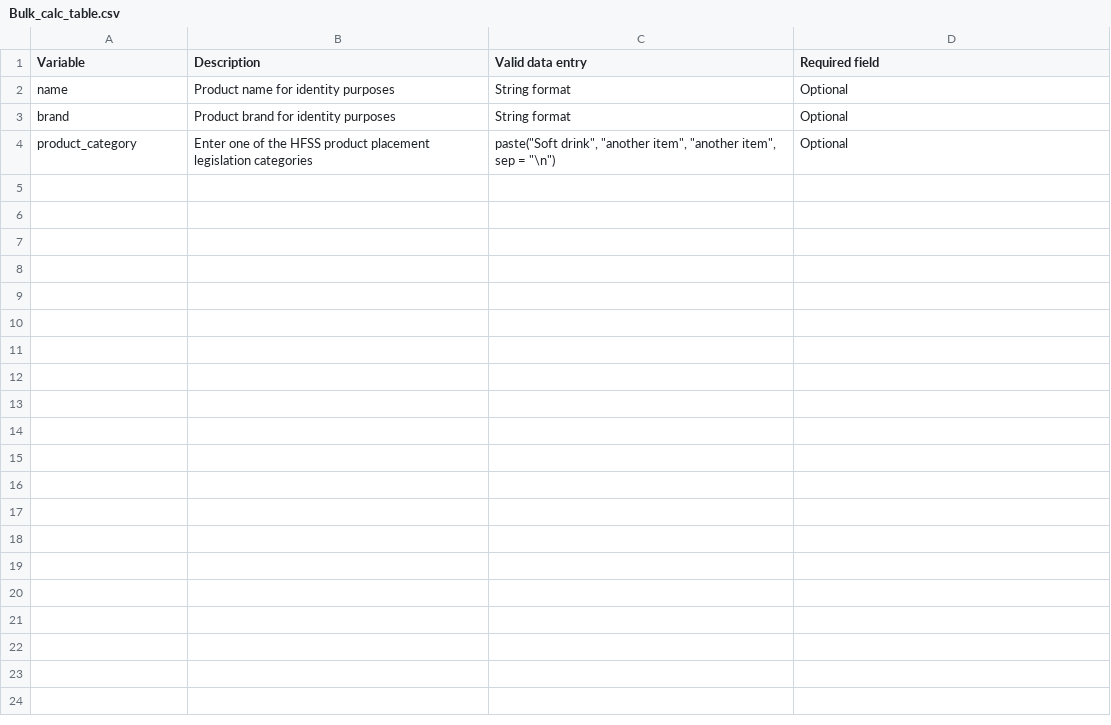
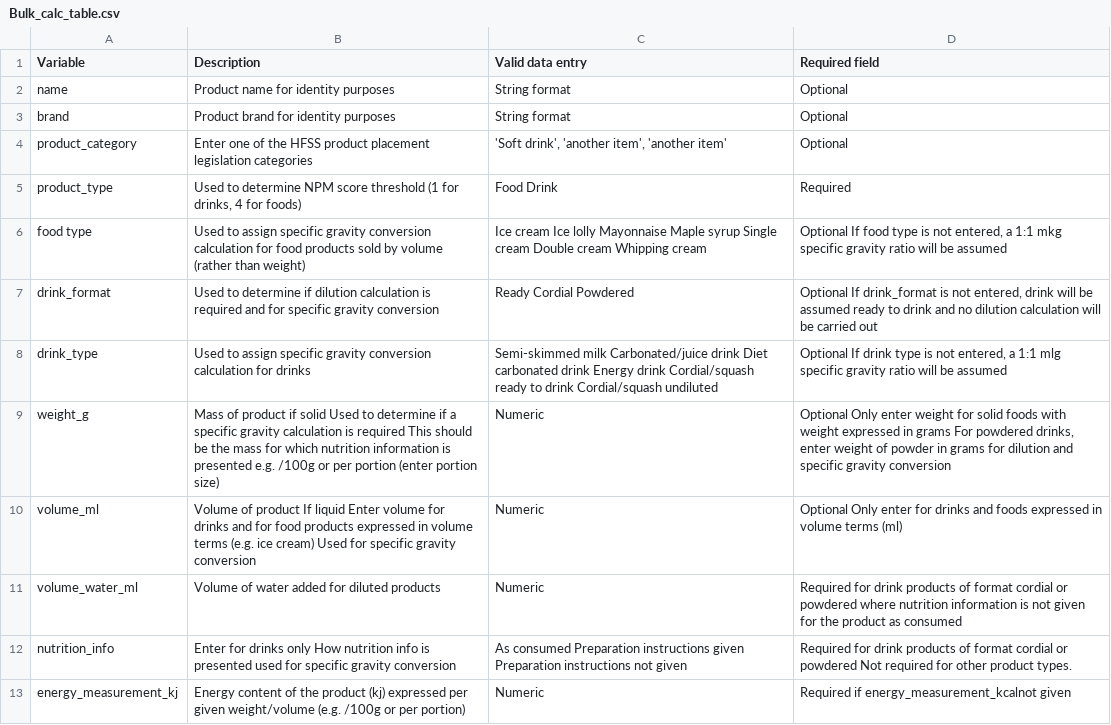
Before and after one commit to Leeds-CDRC/NPM-Calculator, a CSV file: www/Bulk_calc_table.csv, drawn as a sheet; only a part is shown; the diff covers the shown part only.

Commit message:
Add data to table

```diff
--- a/www/Bulk_calc_table.csv
+++ b/www/Bulk_calc_table.csv
@@ -4 +4,10 @@ brand,Product brand for identity purposes,String format,Optional
-product_category,Enter one of the HFSS product placement legislation categories,"paste(""Soft drink"", ""another item"", ""another item"", sep = ""\n"") ",Optional
+product_category,Enter one of the HFSS product placement legislation categories,"'Soft drink', 'another item', 'another item'",Optional
+product_type,"Used to determine NPM score threshold (1 for drinks, 4 for foods)","Food Drink",Required
+food type,Used to assign specific gravity conversion calculation for food products sold by volume (rather than weight),"Ice cream Ice lolly Mayonnaise Maple syrup Single cream Double cream Whipping cream","Optional If food type is not entered, a 1:1 mkg specific gravity ratio will be assumed"
+drink_format,Used to determine if dilution calculation is required and for specific gravity conversion,"Ready Cordial Powdered","Optional If drink_format is not entered, drink will be assumed ready to drink and no dilution calculation will be carried out"
+drink_type,Used to assign specific gravity conversion calculation for drinks,"Semi-skimmed milk Carbonated/juice drink Diet carbonated drink Energy drink Cordial/squash ready to drink Cordial/squash undiluted","Optional If drink type is not entered, a 1:1 mlg specific gravity ratio will be assumed"
+weight_g,Mass of product if solid Used to determine if a specific gravity calculation is required This should be the mass for which nutrition information is presented e.g. /100g or per portion (enter portion size),"Numeric","Optional Only enter weight for solid foods with weight expressed in grams For powdered drinks, enter weight of powder in grams for dilution and specific gravity conversion"
+volume_ml,Volume of product If liquid Enter volume for drinks and for food products expressed in volume terms (e.g. ice cream) Used for specific gravity conversion,"Numeric",Optional Only enter for drinks and foods expressed in volume terms (ml)
+volume_water_ml,Volume of water added for diluted products,"Numeric",Required for drink products of format cordial or powdered where nutrition information is not given for the product as consumed
+nutrition_info,Enter for drinks only How nutrition info is presented used for specific gravity conversion,"As consumed Preparation instructions given Preparation instructions not given",Required for drink products of format cordial or powdered Not required for other product types.
+energy_measurement_kj,Energy content of the product (kj) expressed per given weight/volume (e.g. /100g or per portion),"Numeric",Required if energy_measurement_kcalnot given
```
Also changed, not shown: 9 added rows elsewhere in this file, 3 other files.
